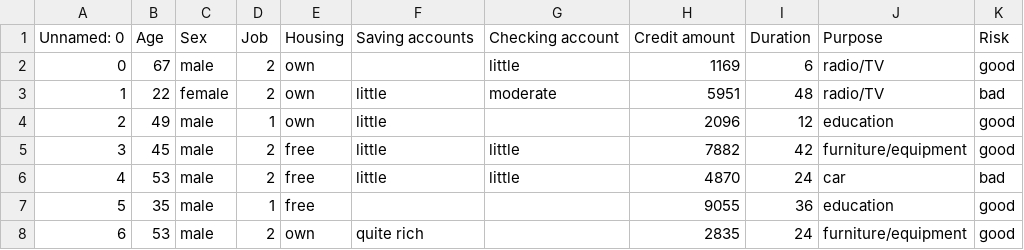
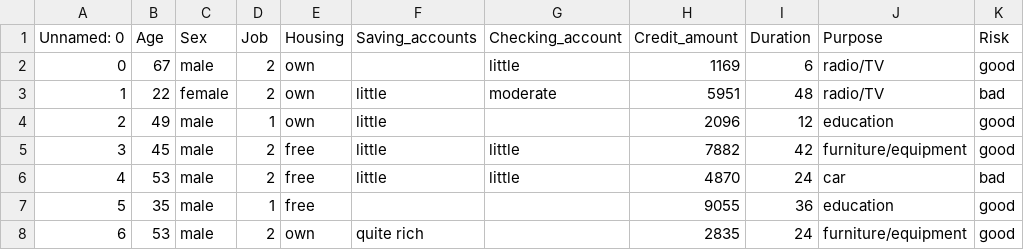
Before and after one commit to Samar-Chhetri/Credit_Risk_ML_Project, a CSV file: artifacts/raw.csv, drawn as a sheet; only a part is shown.

Commit message:
data transformation

```diff
--- a/artifacts/raw.csv
+++ b/artifacts/raw.csv
@@ -1,2 +1,2 @@
-Unnamed: 0,Age,Sex,Job,Housing,Saving accounts,Checking account,Credit amount,Duration,Purpose,Risk
+Unnamed: 0,Age,Sex,Job,Housing,Saving_accounts,Checking_account,Credit_amount,Duration,Purpose,Risk
 0,67,male,2,own,,little,1169,6,radio/TV,good
```
Also changed, not shown: artifacts/test.csv, artifacts/train.csv, 5 other files.
